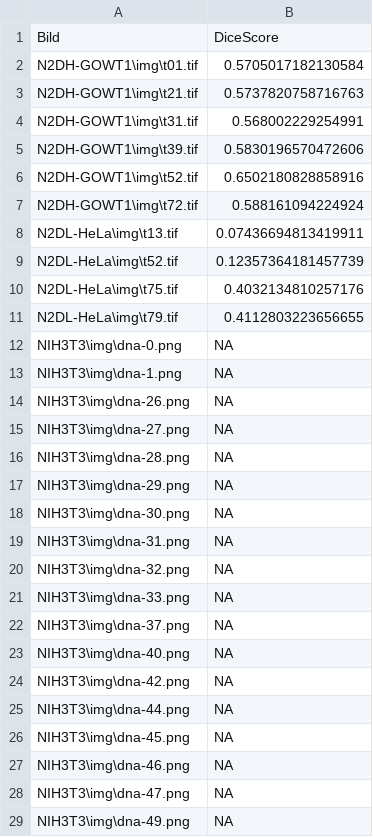
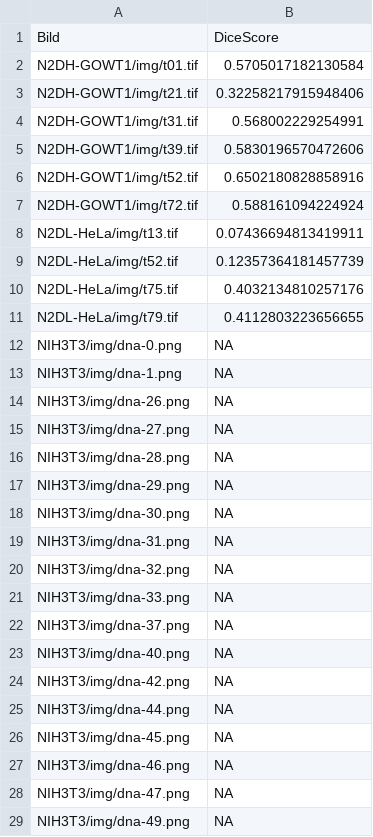
Before and after one commit to BiomedicalImageAnalysis2025/topic01_team03, a CSV file: output/dice_scores.csv, drawn as a sheet.

```diff
--- a/output/dice_scores.csv
+++ b/output/dice_scores.csv
@@ -1,29 +1,29 @@
 Bild;DiceScore
-N2DH-GOWT1\img\t01.tif;0.5705017182130584
-N2DH-GOWT1\img\t21.tif;0.5737820758716763
-N2DH-GOWT1\img\t31.tif;0.568002229254991
-N2DH-GOWT1\img\t39.tif;0.5830196570472606
-N2DH-GOWT1\img\t52.tif;0.6502180828858916
-N2DH-GOWT1\img\t72.tif;0.588161094224924
-N2DL-HeLa\img\t13.tif;0.07436694813419911
-N2DL-HeLa\img\t52.tif;0.12357364181457739
-N2DL-HeLa\img\t75.tif;0.4032134810257176
-N2DL-HeLa\img\t79.tif;0.4112803223656655
-NIH3T3\img\dna-0.png;NA
-NIH3T3\img\dna-1.png;NA
-NIH3T3\img\dna-26.png;NA
-NIH3T3\img\dna-27.png;NA
-NIH3T3\img\dna-28.png;NA
-NIH3T3\img\dna-29.png;NA
-NIH3T3\img\dna-30.png;NA
-NIH3T3\img\dna-31.png;NA
-NIH3T3\img\dna-32.png;NA
-NIH3T3\img\dna-33.png;NA
-NIH3T3\img\dna-37.png;NA
-NIH3T3\img\dna-40.png;NA
-NIH3T3\img\dna-42.png;NA
-NIH3T3\img\dna-44.png;NA
-NIH3T3\img\dna-45.png;NA
-NIH3T3\img\dna-46.png;NA
-NIH3T3\img\dna-47.png;NA
-NIH3T3\img\dna-49.png;NA
+N2DH-GOWT1/img/t01.tif;0.5705017182130584
+N2DH-GOWT1/img/t21.tif;0.32258217915948406
+N2DH-GOWT1/img/t31.tif;0.568002229254991
+N2DH-GOWT1/img/t39.tif;0.5830196570472606
+N2DH-GOWT1/img/t52.tif;0.6502180828858916
+N2DH-GOWT1/img/t72.tif;0.588161094224924
+N2DL-HeLa/img/t13.tif;0.07436694813419911
+N2DL-HeLa/img/t52.tif;0.12357364181457739
+N2DL-HeLa/img/t75.tif;0.4032134810257176
+N2DL-HeLa/img/t79.tif;0.4112803223656655
+NIH3T3/img/dna-0.png;NA
+NIH3T3/img/dna-1.png;NA
+NIH3T3/img/dna-26.png;NA
+NIH3T3/img/dna-27.png;NA
+NIH3T3/img/dna-28.png;NA
+NIH3T3/img/dna-29.png;NA
+NIH3T3/img/dna-30.png;NA
+NIH3T3/img/dna-31.png;NA
+NIH3T3/img/dna-32.png;NA
+NIH3T3/img/dna-33.png;NA
+NIH3T3/img/dna-37.png;NA
+NIH3T3/img/dna-40.png;NA
+NIH3T3/img/dna-42.png;NA
+NIH3T3/img/dna-44.png;NA
+NIH3T3/img/dna-45.png;NA
+NIH3T3/img/dna-46.png;NA
+NIH3T3/img/dna-47.png;NA
+NIH3T3/img/dna-49.png;NA
```
Also changed, not shown: 14 other files.
